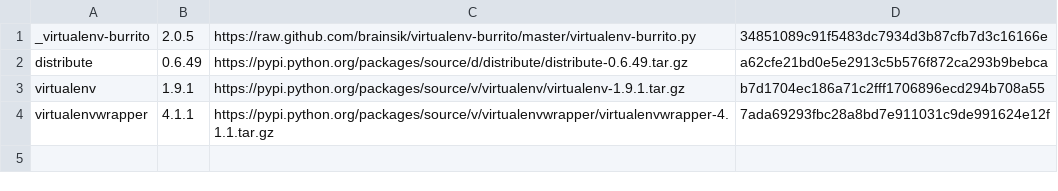
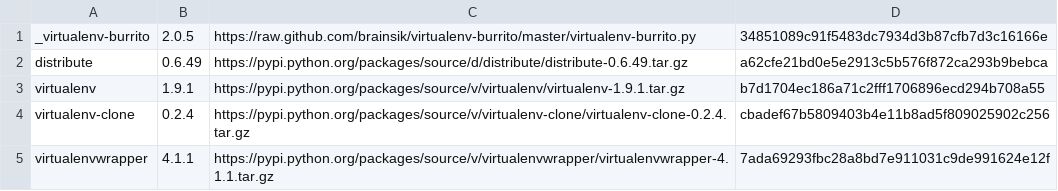
Before and after one commit to brainsik/virtualenv-burrito, a CSV file: versions.csv, drawn as a sheet.

Commit message:
Install virtualenv-clone as well to guarantee it's available for virtualenvwrapper

```diff
--- a/versions.csv
+++ b/versions.csv
@@ -3,2 +3,3 @@ distribute,0.6.49,https://pypi.python.org/packages/source/d/distribute/distribut
 virtualenv,1.9.1,https://pypi.python.org/packages/source/v/virtualenv/virtualenv-1.9.1.tar.gz,b7d1704ec186a71c2fff1706896ecd294b708a55
+virtualenv-clone,0.2.4,https://pypi.python.org/packages/source/v/virtualenv-clone/virtualenv-clone-0.2.4.tar.gz,cbadef67b5809403b4e11b8ad5f809025902c256
 virtualenvwrapper,4.1.1,https://pypi.python.org/packages/source/v/virtualenvwrapper/virtualenvwrapper-4.1.1.tar.gz,7ada69293fbc28a8bd7e911031c9de991624e12f
```
Also changed, not shown: 1 other file.
